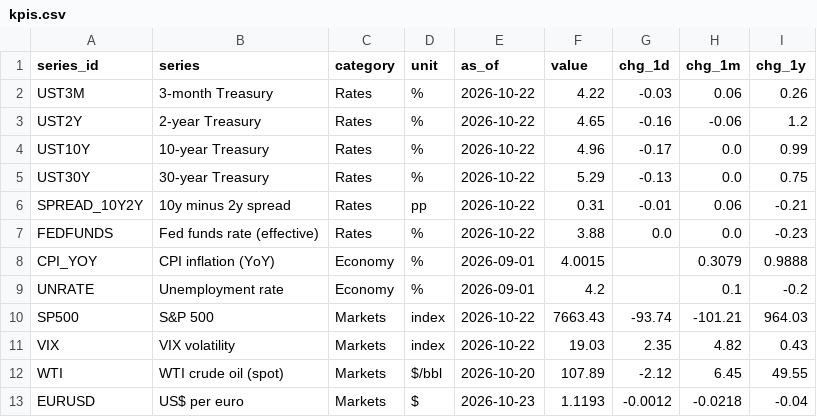
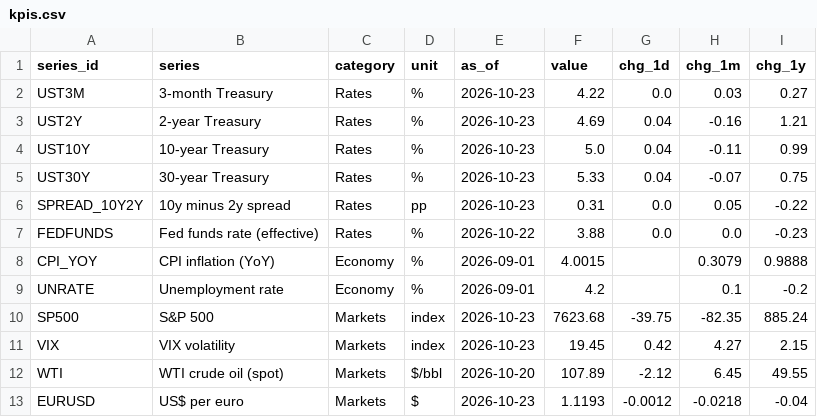
Before and after one commit to martinogie/macro-markets-dashboard, a CSV file: data/kpis.csv, drawn as a sheet.

Commit message:
Data refresh 2026-10-24 01:33 UTC

```diff
--- a/data/kpis.csv
+++ b/data/kpis.csv
@@ -1,7 +1,7 @@
 series_id,series,category,unit,as_of,value,chg_1d,chg_1m,chg_1y
-UST3M,3-month Treasury,Rates,%,2026-10-22,4.22,-0.03,0.06,0.26
-UST2Y,2-year Treasury,Rates,%,2026-10-22,4.65,-0.16,-0.06,1.2
-UST10Y,10-year Treasury,Rates,%,2026-10-22,4.96,-0.17,0.0,0.99
-UST30Y,30-year Treasury,Rates,%,2026-10-22,5.29,-0.13,0.0,0.75
-SPREAD_10Y2Y,10y minus 2y spread,Rates,pp,2026-10-22,0.31,-0.01,0.06,-0.21
+UST3M,3-month Treasury,Rates,%,2026-10-23,4.22,0.0,0.03,0.27
+UST2Y,2-year Treasury,Rates,%,2026-10-23,4.69,0.04,-0.16,1.21
+UST10Y,10-year Treasury,Rates,%,2026-10-23,5.0,0.04,-0.11,0.99
+UST30Y,30-year Treasury,Rates,%,2026-10-23,5.33,0.04,-0.07,0.75
+SPREAD_10Y2Y,10y minus 2y spread,Rates,pp,2026-10-23,0.31,0.0,0.05,-0.22
 FEDFUNDS,Fed funds rate (effective),Rates,%,2026-10-22,3.88,0.0,0.0,-0.23
@@ -9,4 +9,4 @@ CPI_YOY,CPI inflation (YoY),Economy,%,2026-09-01,4.0015,,0.3079,0.9888
 UNRATE,Unemployment rate,Economy,%,2026-09-01,4.2,,0.1,-0.2
-SP500,S&P 500,Markets,index,2026-10-22,7663.43,-93.74,-101.21,964.03
-VIX,VIX volatility,Markets,index,2026-10-22,19.03,2.35,4.82,0.43
+SP500,S&P 500,Markets,index,2026-10-23,7623.68,-39.75,-82.35,885.24
+VIX,VIX volatility,Markets,index,2026-10-23,19.45,0.42,4.27,2.15
 WTI,WTI crude oil (spot),Markets,$/bbl,2026-10-20,107.89,-2.12,6.45,49.55
```
Also changed, not shown: data/yield_curve.csv, 2 other files.
